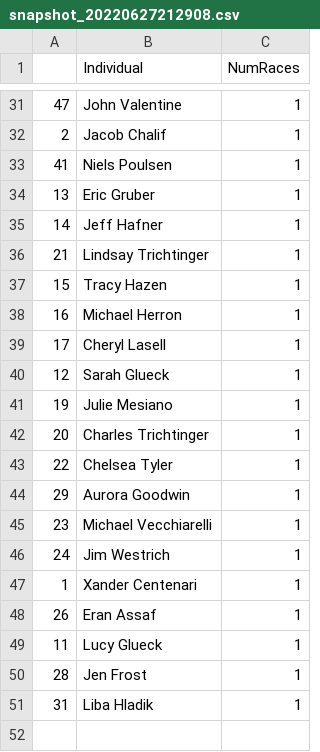
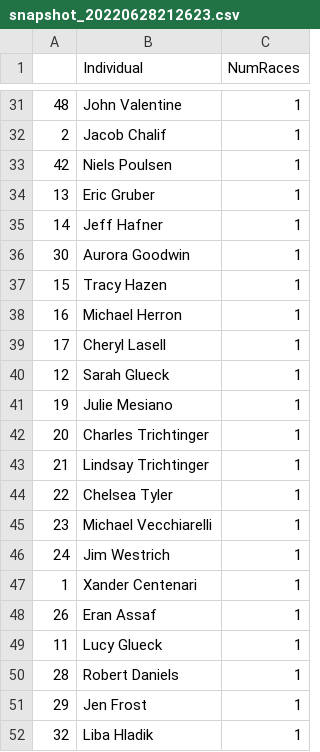
Before and after one commit to michaelmusty/UVRS2022, a CSV file: output_data/participation/snapshot_20220628212623.csv (was output_data/participation/snapshot_20220627212908.csv), drawn as a sheet; only a part is shown, gaps mark what is left out; the diff covers the shown part only.

```diff
--- a/output_data/participation/snapshot_20220627212908.csv
+++ b/output_data/participation/snapshot_20220628212623.csv
@@ -31,7 +31,7 @@
-47,John Valentine,1
+48,John Valentine,1
 2,Jacob Chalif,1
-41,Niels Poulsen,1
+42,Niels Poulsen,1
 13,Eric Gruber,1
 14,Jeff Hafner,1
-21,Lindsay Trichtinger,1
+30,Aurora Goodwin,1
 15,Tracy Hazen,1
@@ -42,4 +42,4 @@
 20,Charles Trichtinger,1
+21,Lindsay Trichtinger,1
 22,Chelsea Tyler,1
-29,Aurora Goodwin,1
 23,Michael Vecchiarelli,1
@@ -49,3 +49,4 @@
 11,Lucy Glueck,1
-28,Jen Frost,1
-31,Liba Hladik,1
+28,Robert Daniels,1
+29,Jen Frost,1
+32,Liba Hladik,1
```
Also changed, not shown: 5 added rows, 5 removed rows, 2 moved rows and 12 edited cells elsewhere in this file, output_data/tables/df_20220628212623.csv.
